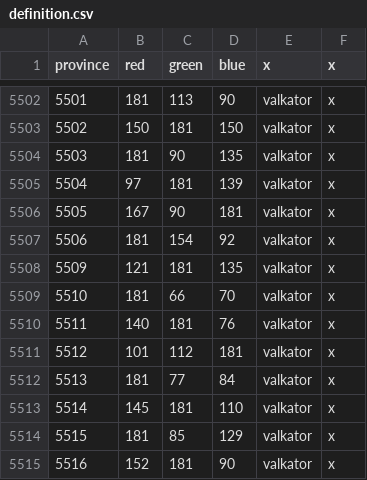
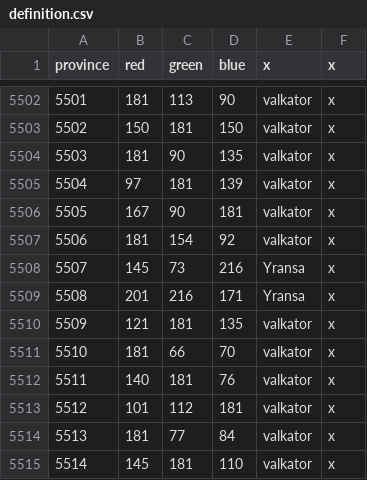
Before and after one commit to Garion132/Aveia, a CSV file: map/definition.csv, drawn as a sheet; only a part is shown, gaps mark what is left out; the shorter side is filled out with more unchanged rows.

```diff
--- a/map/definition.csv
+++ b/map/definition.csv
@@ -5507,2 +5507,4 @@ province;red;green;blue;x;x
 5506;181;154;92;valkator;x
+5507;145;73;216;Yransa;x
+5508;201;216;171;Yransa;x
 5509;121;181;135;valkator;x
```
Also changed, not shown: map/adjacencies.csv, 25 other files.
